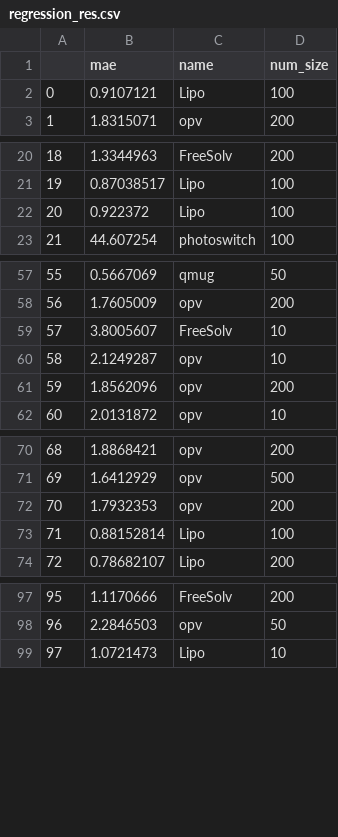
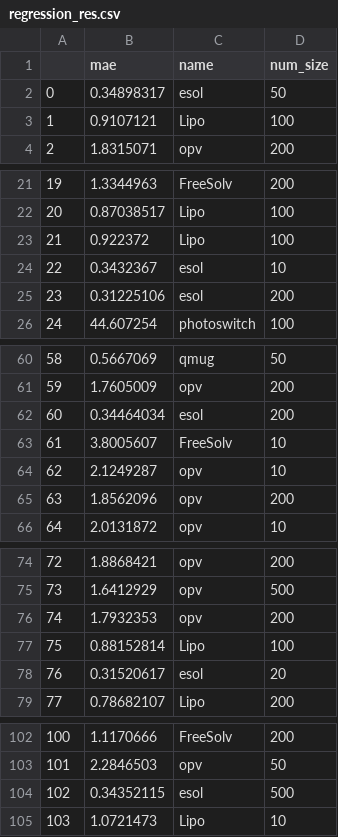
Before and after one commit to kjappelbaum/MolCLR, a CSV file: regression_res.csv, drawn as a sheet; only a part is shown, gaps mark what is left out; addresses are those after the commit; the diff covers the shown part only; the diff names each change by its address in the sheet, - before the commit and + after, or states it on an @@ line.

```diff
--- a/regression_res.csv
+++ b/regression_res.csv
+row 2: 0 | 0.34898317 | esol | 50
@@ column A renumbered from row 3 down @@
+row 24: 22 | 0.3432367 | esol | 10
+row 25: 23 | 0.31225106 | esol | 200
+row 62: 60 | 0.34464034 | esol | 200
+row 78: 76 | 0.31520617 | esol | 20
+row 104: 102 | 0.34352115 | esol | 500
```
Also changed, not shown: 3 added rows elsewhere in this file, classifcation_res.csv, 3 other files.
